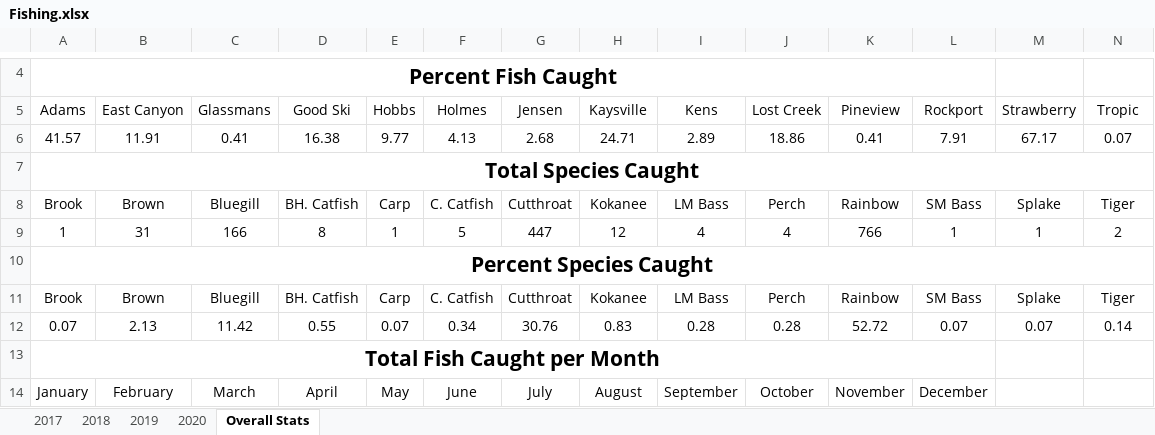
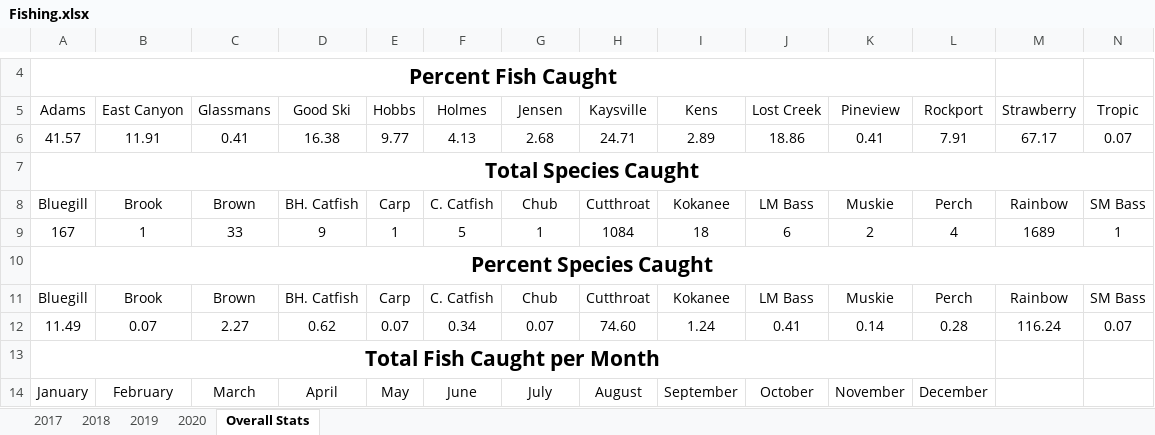
Before and after one commit to muskellunge-tiger/FitzFishing, an Excel workbook: Fishing.xlsx, sheet Overall Stats, drawn as a sheet; only a part is shown, gaps mark what is left out; values as stored, in another font and other column widths than the file's, no borders; charts and pictures not drawn; removed rows and columns are numbered as before the commit, all else as after; rows hold the shown columns only; the diff names each change by its address in the sheet, - before the commit and + after, or states it on an @@ line.

Commit message:
Update Fishing.xlsx

```diff
--- a/Fishing.xlsx (sheet Overall Stats)
+++ b/Fishing.xlsx (sheet Overall Stats)
-row 8: Brook | Brown | Bluegill | BH. Catfish | Carp | C. Catfish | Cutthroat | Kokanee | LM Bass | Perch | Rainbow | SM Bass | Splake | Tiger
-row 9: 1 | 31 | 166 | 8 | 1 | 5 | 447 | 12 | 4 | 4 | 766 | 1 | 1 | 2
+row 8: Bluegill | Brook | Brown | BH. Catfish | Carp | C. Catfish | Chub | Cutthroat | Kokanee | LM Bass | Muskie | Perch | Rainbow | SM Bass
+row 9: 167 | 1 | 33 | 9 | 1 | 5 | 1 | 1084 | 18 | 6 | 2 | 4 | 1689 | 1
-row 11: Brook | Brown | Bluegill | BH. Catfish | Carp | C. Catfish | Cutthroat | Kokanee | LM Bass | Perch | Rainbow | SM Bass | Splake | Tiger
-row 12: 0.07 | 2.13 | 11.42 | 0.55 | 0.07 | 0.34 | 30.76 | 0.83 | 0.28 | 0.28 | 52.72 | 0.07 | 0.07 | 0.14
+row 11: Bluegill | Brook | Brown | BH. Catfish | Carp | C. Catfish | Chub | Cutthroat | Kokanee | LM Bass | Muskie | Perch | Rainbow | SM Bass
+row 12: 11.49 | 0.07 | 2.27 | 0.62 | 0.07 | 0.34 | 0.07 | 74.60 | 1.24 | 0.41 | 0.14 | 0.28 | 116.24 | 0.07
```
Also changed, not shown: charts or pictures.
